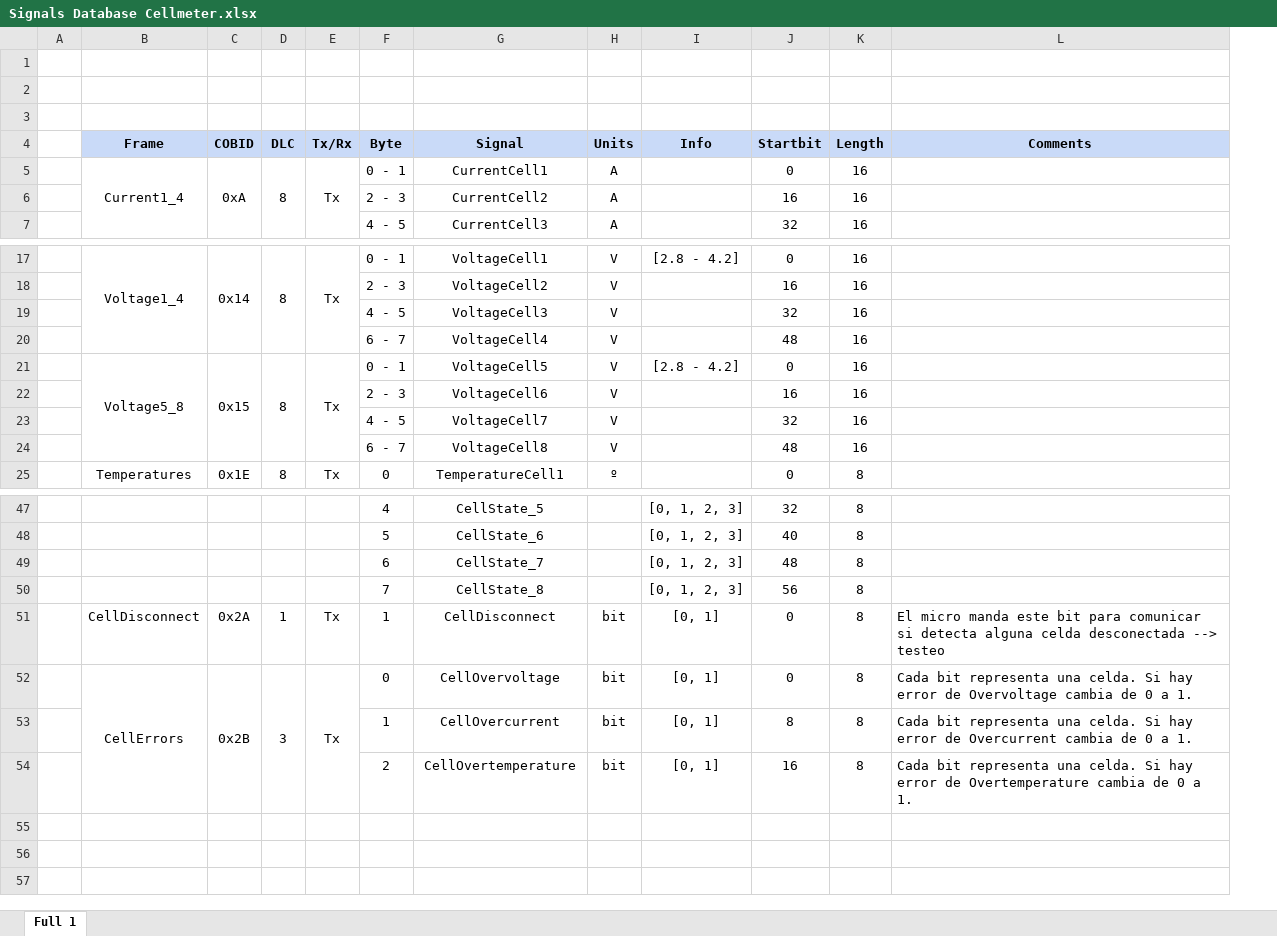
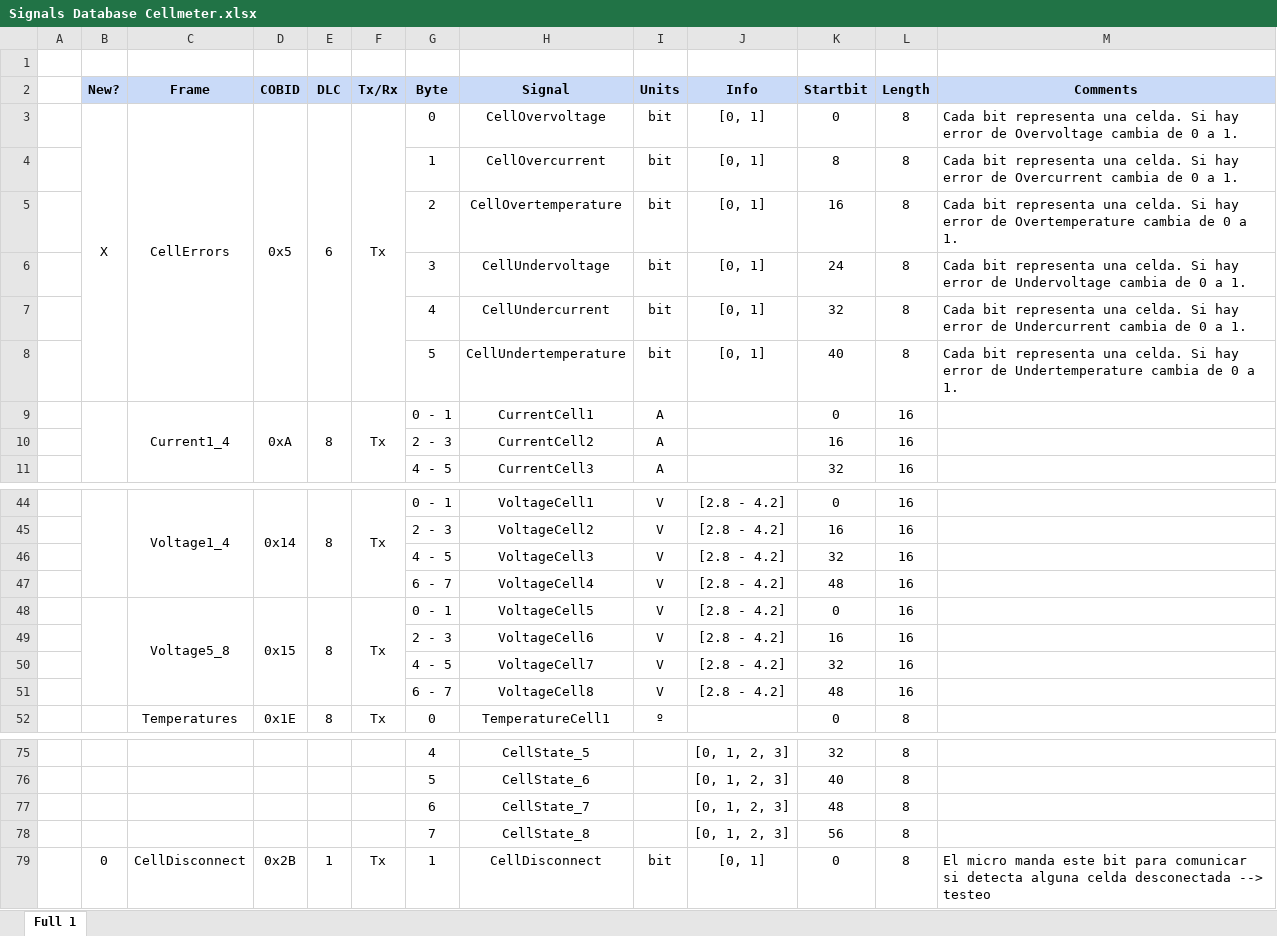
Before and after one commit to eTechRacing/CAPACIMETER, an Excel workbook: SW/CAN Drivers/Signals Database Cellmeter.xlsx, sheet Full 1, drawn as a sheet; only a part is shown, gaps mark what is left out; values as stored, in another font and other column widths than the file's, no borders; charts and pictures not drawn; removed rows and columns are numbered as before the commit, all else as after; the diff covers the shown part only; the diff names each change by its address in the sheet, - before the commit and + after, or states it on an @@ line.

```diff
--- a/SW/CAN Drivers/Signals Database Cellmeter.xlsx (sheet Full 1)
+++ b/SW/CAN Drivers/Signals Database Cellmeter.xlsx (sheet Full 1)
+column B (New?), row 79: 0
-row 1: (empty)
-row 2: (empty)
+row 3:  | X | CellErrors | 0x5 | 6 | Tx | 0 | CellOvervoltage | bit | [0, 1] | 0 | 8 | Cada bit representa una celda. Si hay error de Overvoltage cambia de 0 a 1.
@@ row 53 moved to row 4: 1 @@
@@ row 54 moved to row 5: 2 @@
+row 6:  |  |  |  |  |  | 3 | CellUndervoltage | bit | [0, 1] | 24 | 8 | Cada bit representa una celda. Si hay error de Undervoltage cambia de 0 a 1.
+row 7:  |  |  |  |  |  | 4 | CellUndercurrent | bit | [0, 1] | 32 | 8 | Cada bit representa una celda. Si hay error de Undercurrent cambia de 0 a 1.
+row 8:  |  |  |  |  |  | 5 | CellUndertemperature | bit | [0, 1] | 40 | 8 | Cada bit representa una celda. Si hay error de Undertemperature cambia de 0 a 1.
-J45:J47 (Info): (empty)
+J45:J47 (Info): [2.8 - 4.2]
-J49:J51 (Info): (empty)
+J49:J51 (Info): [2.8 - 4.2]
-D79 (COBID): 0x2A
+D79 (COBID): 0x2B
-row 52:  | CellErrors | 0x2B | 3 | Tx | 0 | CellOvervoltage | bit | [0, 1] | 0 | 8 | Cada bit representa una celda. Si hay error de Overvoltage cambia de 0 a 1.
```
Also changed, not shown: 24 added rows, 5 edited cells and merged cells elsewhere in this sheet, charts or pictures, 2 other files.
